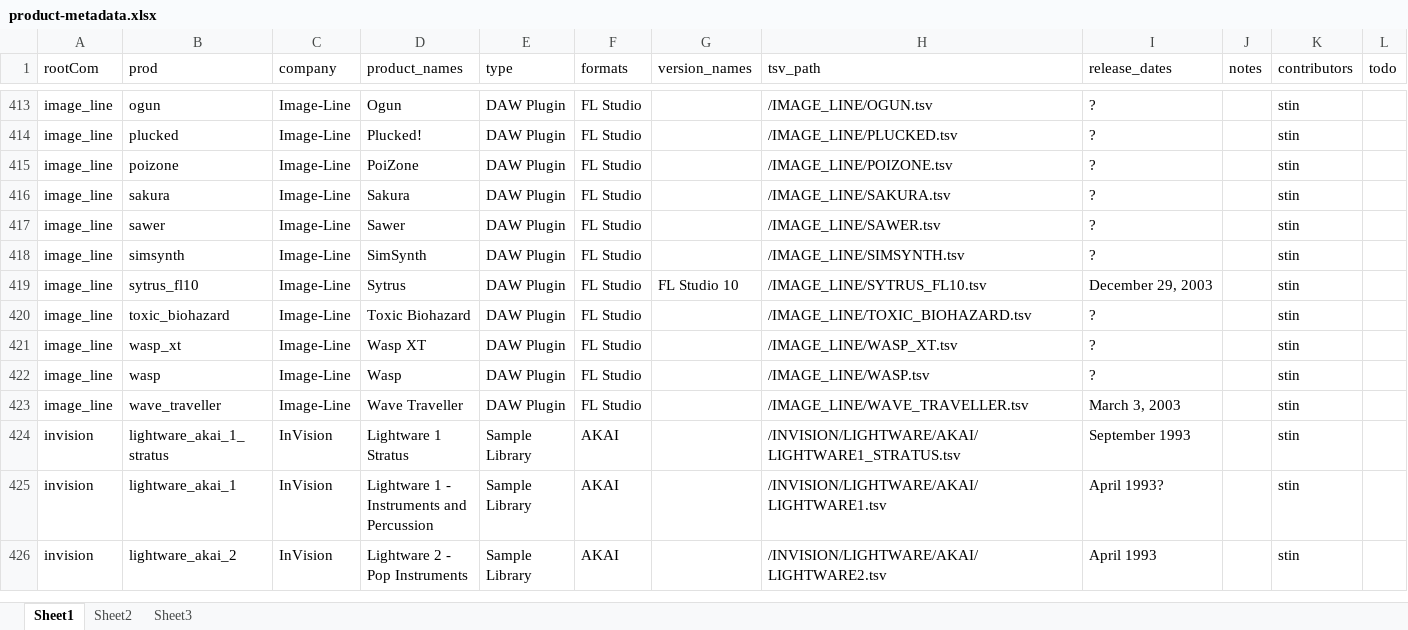
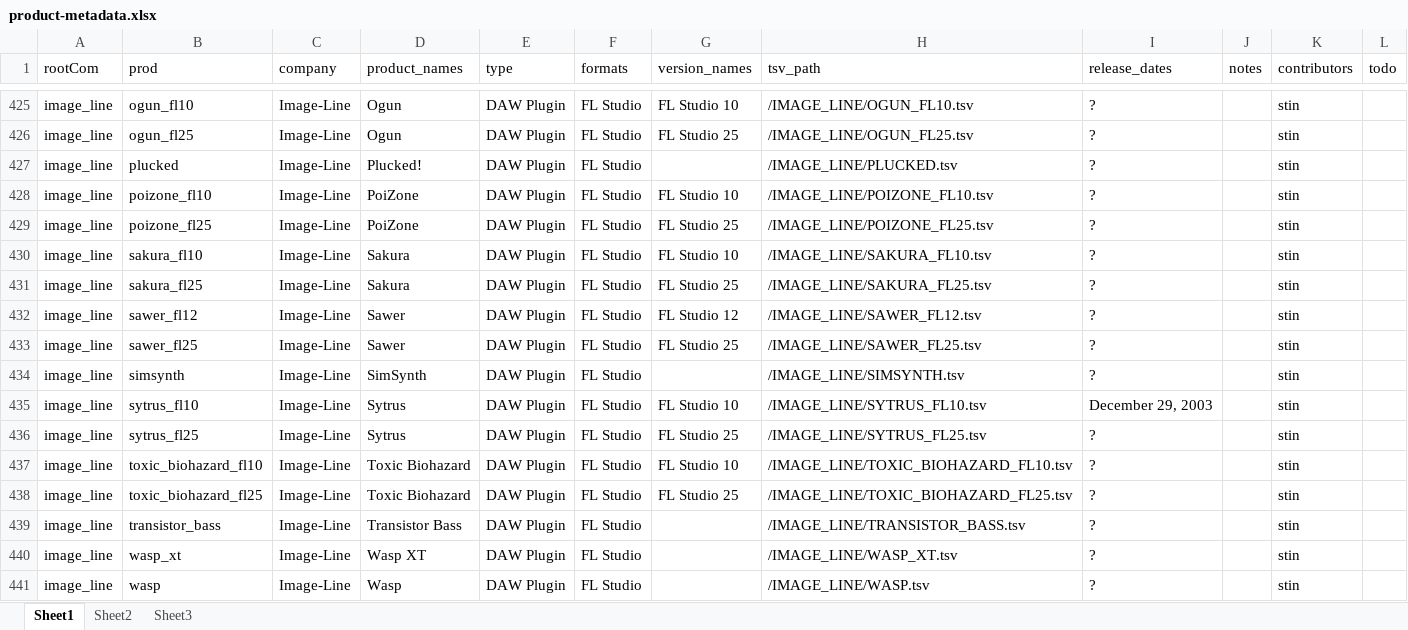
Before and after one commit to stin-n/every-path-ever, an Excel workbook: tools/metastuff/product-metadata.xlsx, sheet Sheet1, drawn as a sheet; only a part is shown, gaps mark what is left out; the shorter side is filled out with more unchanged rows; values as stored, in another font and other column widths than the file's, no borders; addresses are those after the commit; the diff covers the shown part only; the diff names each change by its address in the sheet, - before the commit and + after, or states it on an @@ line.

Commit message:
image-line and sample fusion stuff
fl studio 25, directwave instrument pack, fpc free kits, most of the sample fusion cds

```diff
--- a/tools/metastuff/product-metadata.xlsx (sheet Sheet1)
+++ b/tools/metastuff/product-metadata.xlsx (sheet Sheet1)
-B425 (prod): ogun
+B425 (prod): ogun_fl10
-G425 (version_names): (empty)
+G425 (version_names): FL Studio 10
-H425 (tsv_path): /IMAGE_LINE/OGUN.tsv
+H425 (tsv_path): /IMAGE_LINE/OGUN_FL10.tsv
+row 426: image_line | ogun_fl25 | Image-Line | Ogun | DAW Plugin | FL Studio | FL Studio 25 | /IMAGE_LINE/OGUN_FL25.tsv | ? |  | stin
-B428 (prod): poizone
+B428 (prod): poizone_fl10
-G428 (version_names): (empty)
+G428 (version_names): FL Studio 10
-H428 (tsv_path): /IMAGE_LINE/POIZONE.tsv
+H428 (tsv_path): /IMAGE_LINE/POIZONE_FL10.tsv
+row 429: image_line | poizone_fl25 | Image-Line | PoiZone | DAW Plugin | FL Studio | FL Studio 25 | /IMAGE_LINE/POIZONE_FL25.tsv | ? |  | stin
-B430 (prod): sakura
+B430 (prod): sakura_fl10
-G430 (version_names): (empty)
+G430 (version_names): FL Studio 10
-H430 (tsv_path): /IMAGE_LINE/SAKURA.tsv
+H430 (tsv_path): /IMAGE_LINE/SAKURA_FL10.tsv
+row 431: image_line | sakura_fl25 | Image-Line | Sakura | DAW Plugin | FL Studio | FL Studio 25 | /IMAGE_LINE/SAKURA_FL25.tsv | ? |  | stin
-B432 (prod): sawer
+B432 (prod): sawer_fl12
-G432 (version_names): (empty)
+G432 (version_names): FL Studio 12
-H432 (tsv_path): /IMAGE_LINE/SAWER.tsv
+H432 (tsv_path): /IMAGE_LINE/SAWER_FL12.tsv
+row 433: image_line | sawer_fl25 | Image-Line | Sawer | DAW Plugin | FL Studio | FL Studio 25 | /IMAGE_LINE/SAWER_FL25.tsv | ? |  | stin
+row 436: image_line | sytrus_fl25 | Image-Line | Sytrus | DAW Plugin | FL Studio | FL Studio 25 | /IMAGE_LINE/SYTRUS_FL25.tsv | ? |  | stin
-B437 (prod): toxic_biohazard
+B437 (prod): toxic_biohazard_fl10
-G437 (version_names): (empty)
+G437 (version_names): FL Studio 10
-H437 (tsv_path): /IMAGE_LINE/TOXIC_BIOHAZARD.tsv
+H437 (tsv_path): /IMAGE_LINE/TOXIC_BIOHAZARD_FL10.tsv
+row 438: image_line | toxic_biohazard_fl25 | Image-Line | Toxic Biohazard | DAW Plugin | FL Studio | FL Studio 25 | /IMAGE_LINE/TOXIC_BIOHAZARD_FL25.tsv | ? |  | stin
+row 439: image_line | transistor_bass | Image-Line | Transistor Bass | DAW Plugin | FL Studio |  | /IMAGE_LINE/TRANSISTOR_BASS.tsv | ? |  | stin
```
Also changed, not shown: 26 added rows and 6 edited cells elsewhere in this sheet, 50 other files.
